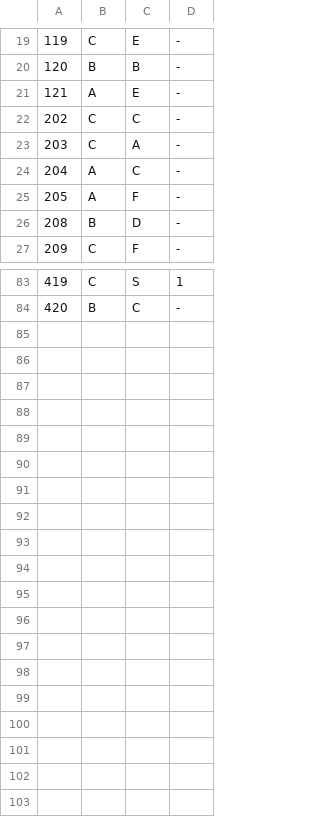
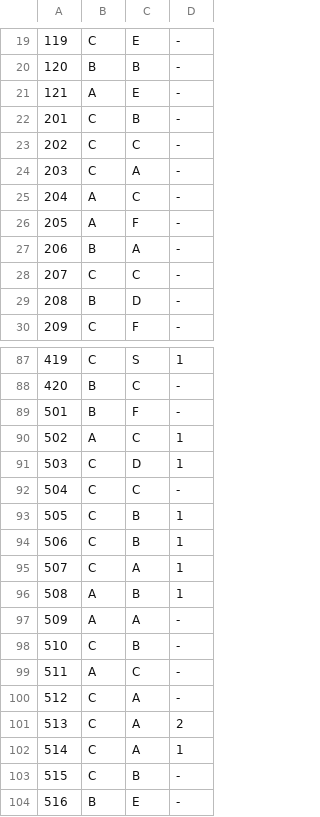
Before and after one commit to DartzLight/FrontierNav, a TSV file: input/sites.tsv, drawn as a sheet; only a part is shown, gaps mark what is left out; the diff covers the shown part only; the diff names each change by its address in the sheet, - before the commit and + after, or states it on an @@ line.

```diff
--- a/input/sites.tsv
+++ b/input/sites.tsv
+row 22: 201 | C | B | -
+row 27: 206 | B | A | -
+row 28: 207 | C | C | -
+row 89: 501 | B | F | -
+row 90: 502 | A | C | 1
+row 91: 503 | C | D | 1
+row 92: 504 | C | C | -
+row 93: 505 | C | B | 1
+row 94: 506 | C | B | 1
+row 95: 507 | C | A | 1
+row 96: 508 | A | B | 1
+row 97: 509 | A | A | -
+row 98: 510 | C | B | -
+row 99: 511 | A | C | -
+row 100: 512 | C | A | -
+row 101: 513 | C | A | 2
+row 102: 514 | C | A | 1
+row 103: 515 | C | B | -
+row 104: 516 | B | E | -
```
Also changed, not shown: 1 added row and 1 edited cell elsewhere in this file, input/network.tsv, input/probes.tsv, 1 other file.
